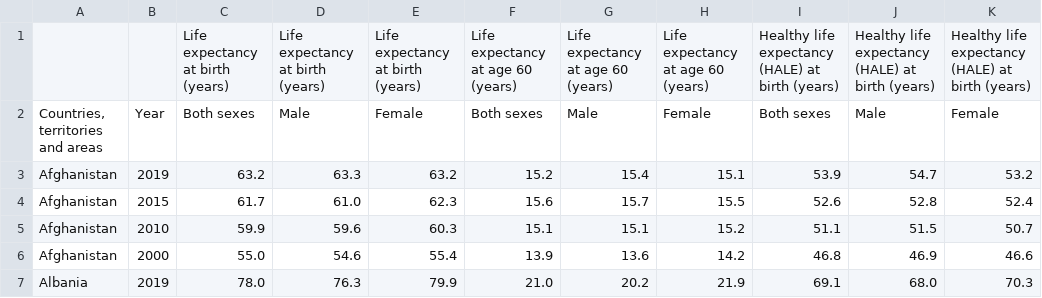
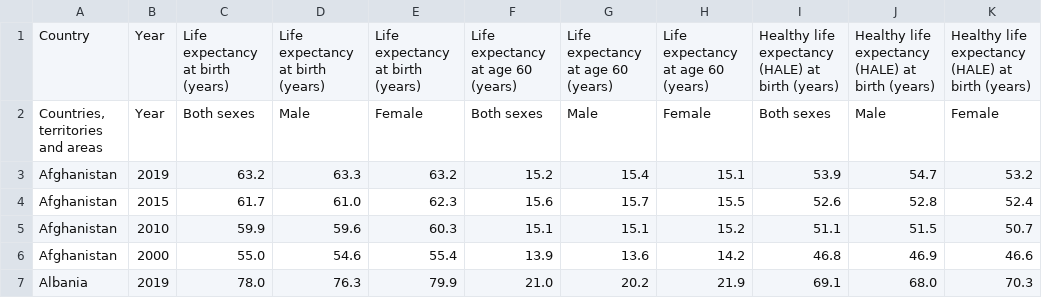
Before and after one commit to AvaRose17/blueZones, a CSV file: WHO_lifeExpectancy.csv, drawn as a sheet; only a part is shown; the diff names each change by its address in the sheet, - before the commit and + after, or states it on an @@ line.

Commit message:
Update WHO_lifeExpectancy.csv

```diff
--- a/WHO_lifeExpectancy.csv
+++ b/WHO_lifeExpectancy.csv
-A1: (empty)
+A1: Country
-B1: (empty)
+B1: Year
```
